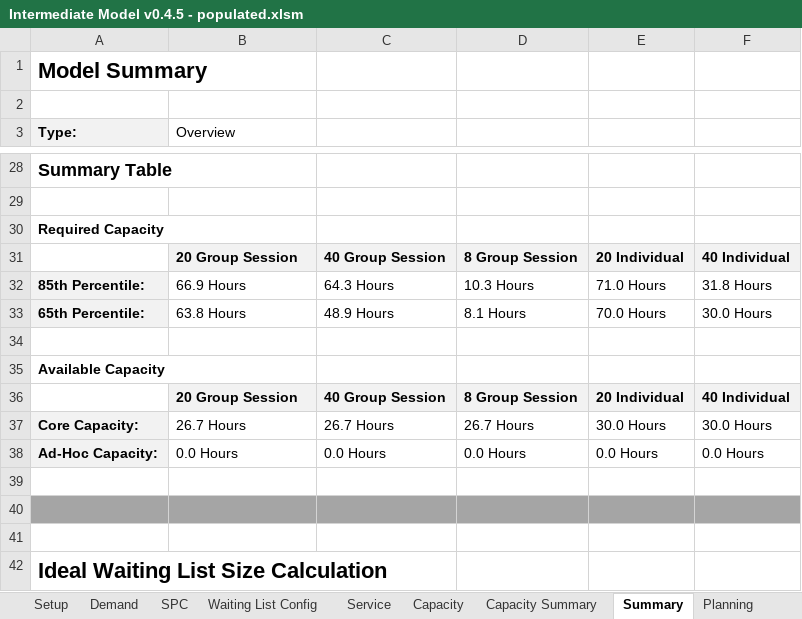
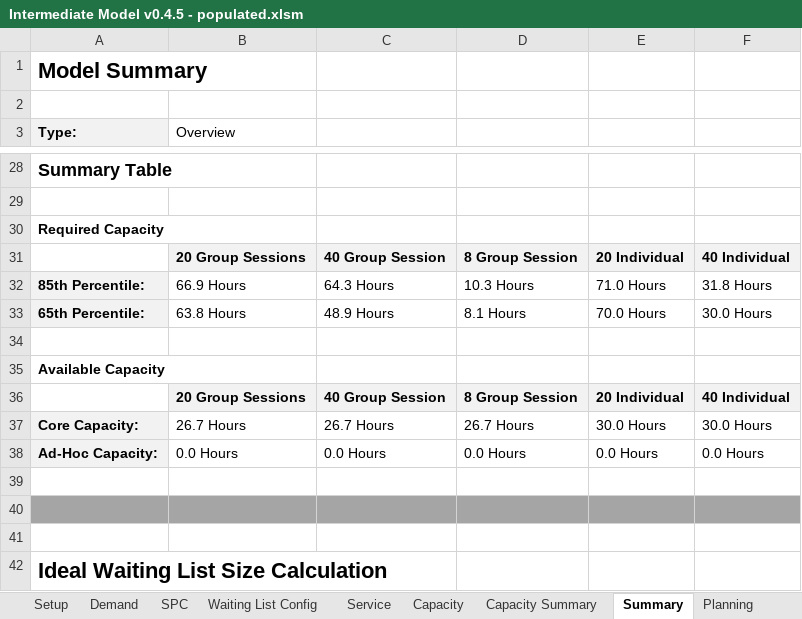
Before and after one commit to Demand-and-Capacity-products/CaseloadModel, an Excel workbook: Intermediate Model v0.4.5 - populated.xlsm, sheet Summary, drawn as a sheet; only a part is shown, gaps mark what is left out; values as stored, in another font and other column widths than the file's, no borders; charts and pictures not drawn; the diff names each change by its address in the sheet, - before the commit and + after, or states it on an @@ line.

```diff
--- a/Intermediate Model v0.4.5 - populated.xlsm (sheet Summary)
+++ b/Intermediate Model v0.4.5 - populated.xlsm (sheet Summary)
-B31 (Overview): 20 Group Session
+B31 (Overview): 20 Group Sessions
-B36 (Overview): 20 Group Session
+B36 (Overview): 20 Group Sessions
```
Also changed, not shown: sheet Service, sheet Planning, sheet Capacity Summary, sheet Setup, sheet Capacity, sheet SPC, 2 more sheets, formulas that keep their value, charts or pictures.
